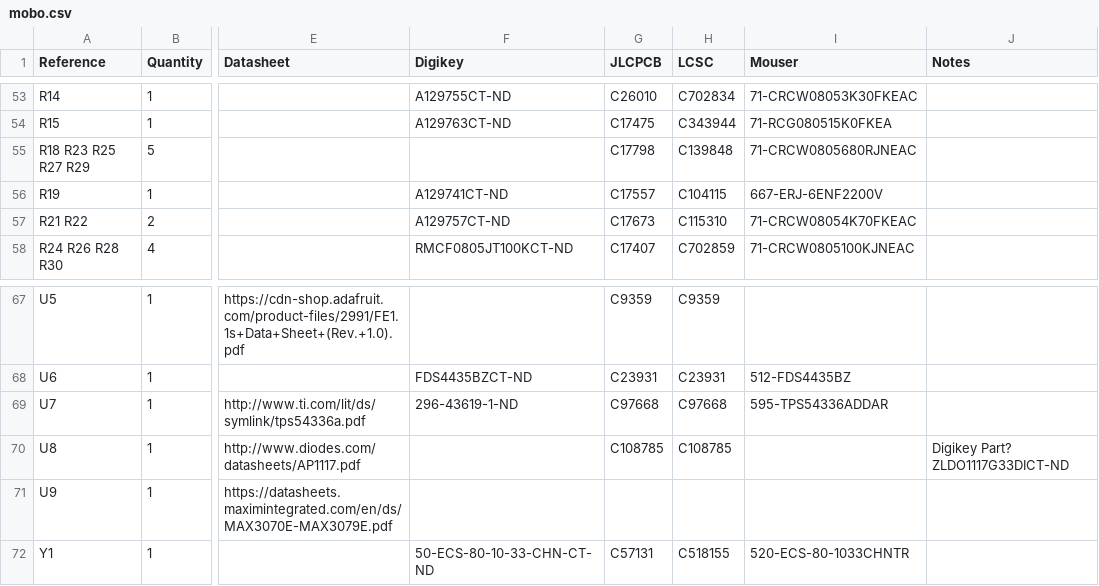
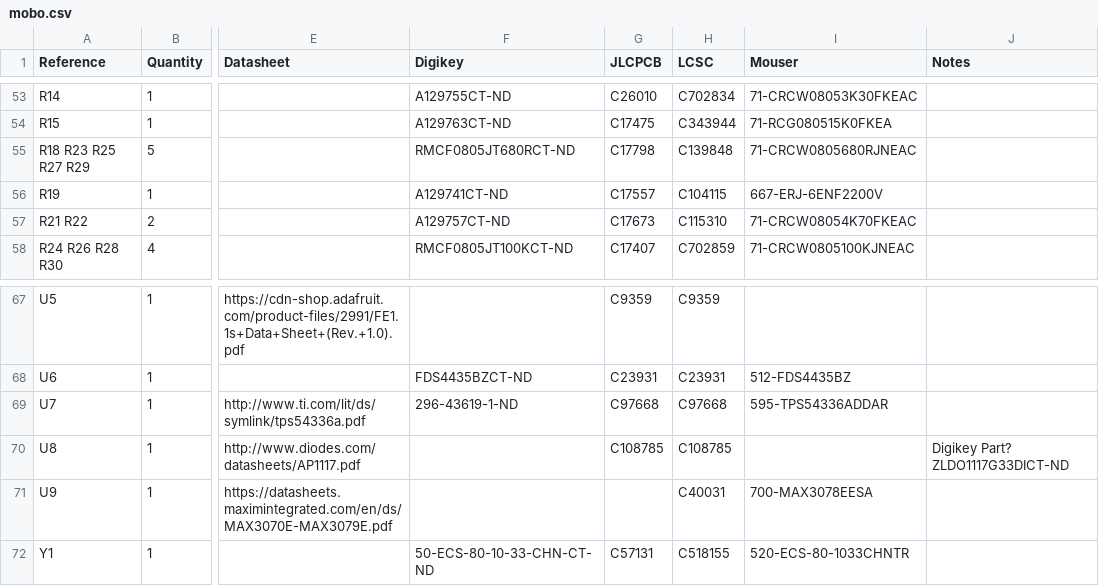
Before and after one commit to opulo-inc/lumenpnp, a CSV file: pnp/pcb/mobo/export/mobo.csv, drawn as a sheet; only a part is shown, gaps mark what is left out; the diff names each change by its address in the sheet, - before the commit and + after, or states it on an @@ line.

```diff
--- a/pnp/pcb/mobo/export/mobo.csv
+++ b/pnp/pcb/mobo/export/mobo.csv
-F55 (Digikey): (empty)
+F55 (Digikey): RMCF0805JT680RCT-ND
-H71 (LCSC): (empty)
+H71 (LCSC): C40031
-I71 (Mouser): (empty)
+I71 (Mouser): 700-MAX3078EESA
```
Also changed, not shown: pnp/pcb/mobo/export/mobo-bom.csv, 36 other files.
